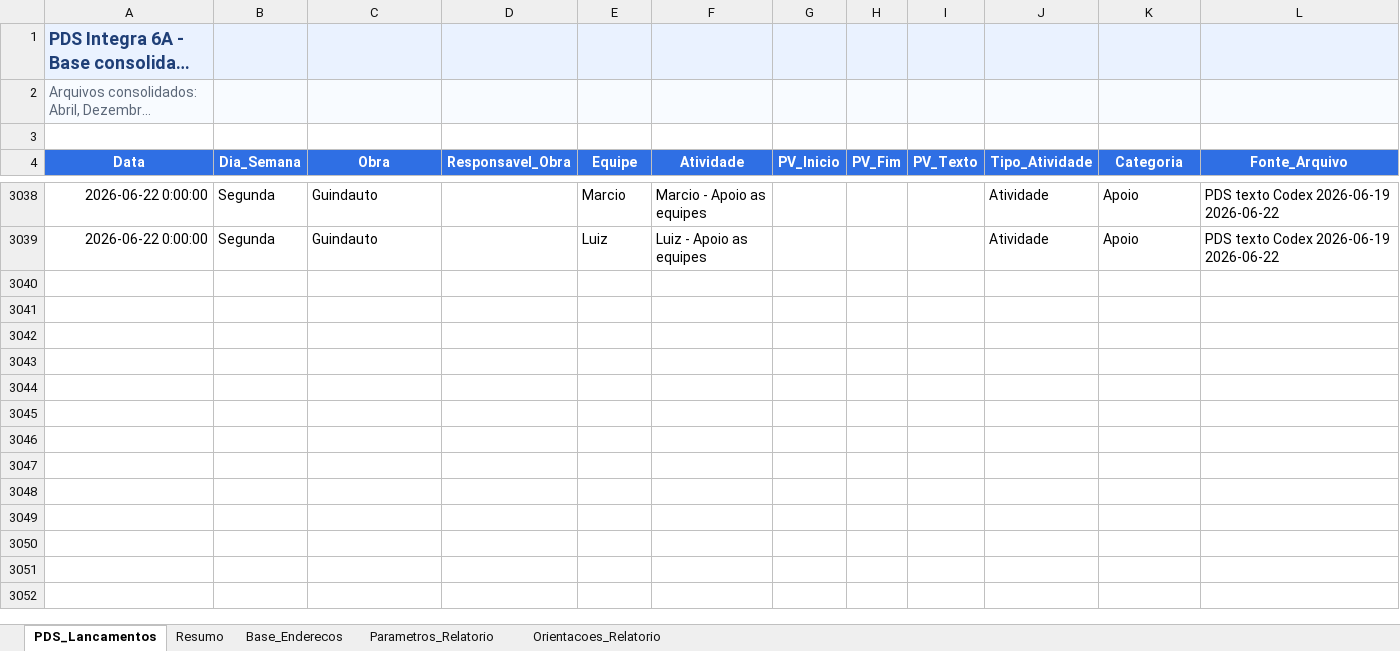
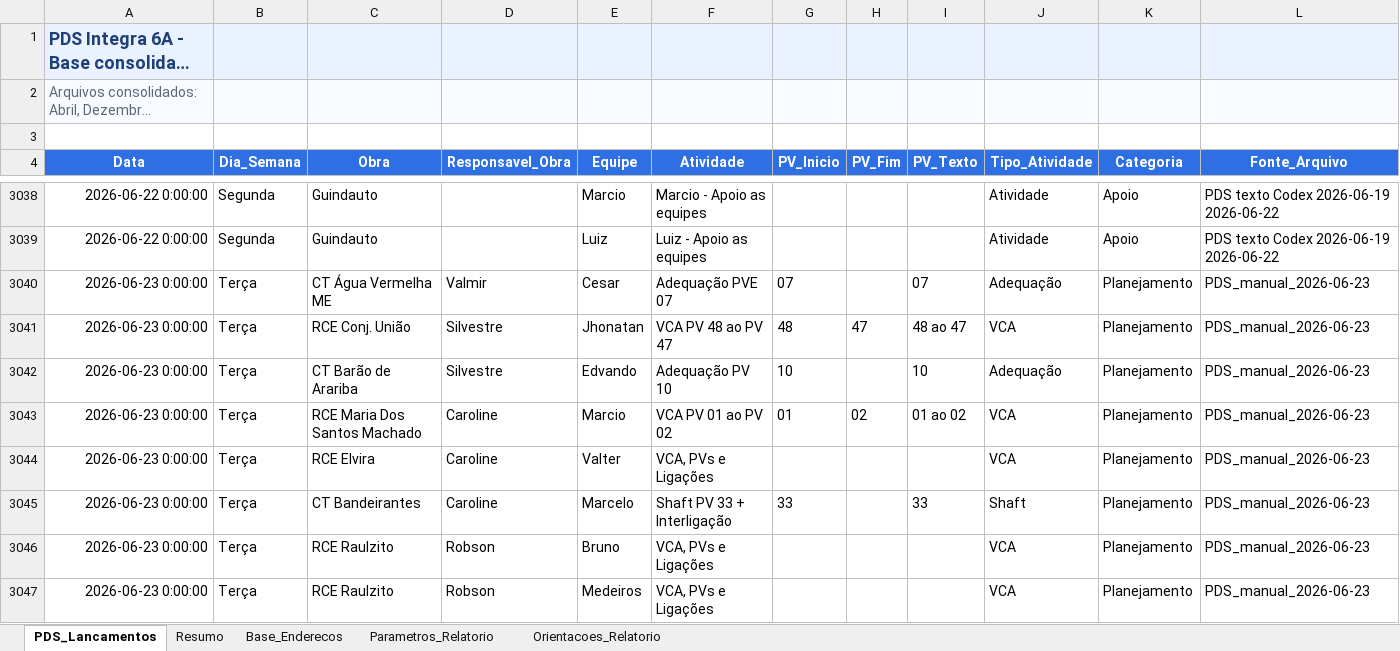
Before and after one commit to integra6a-star/dashboard-obras, an Excel workbook: docs/pds_word_completo_preenchido(2).xlsx, sheet PDS_Lancamentos, drawn as a sheet; only a part is shown, gaps mark what is left out; long unchanged cells end in …; values as stored, in another font and other column widths than the file's, no borders; rows hold the shown columns only; the diff covers the shown part only; the diff names each change by its address in the sheet, - before the commit and + after, or states it on an @@ line.

```diff
--- a/docs/pds_word_completo_preenchido(2).xlsx (sheet PDS_Lancamentos)
+++ b/docs/pds_word_completo_preenchido(2).xlsx (sheet PDS_Lancamentos)
+row 3040: 2026-06-23 0:00:00 | Terça | CT Água Vermelha ME | Valmir | Cesar | Adequação PVE 07 | 07 |  | 07 | Adequação | Planejamento | PDS_manual_2026-06-23
+row 3041: 2026-06-23 0:00:00 | Terça | RCE Conj. União | Silvestre | Jhonatan | VCA PV 48 ao PV 47 | 48 | 47 | 48 ao 47 | VCA | Planejamento | PDS_manual_2026-06-23
+row 3042: 2026-06-23 0:00:00 | Terça | CT Barão de Arariba | Silvestre | Edvando | Adequação PV 10 | 10 |  | 10 | Adequação | Planejamento | PDS_manual_2026-06-23
+row 3043: 2026-06-23 0:00:00 | Terça | RCE Maria Dos Santos Machado | Caroline | Marcio | VCA PV 01 ao PV 02 | 01 | 02 | 01 ao 02 | VCA | Planejamento | PDS_manual_2026-06-23
+row 3044: 2026-06-23 0:00:00 | Terça | RCE Elvira | Caroline | Valter | VCA, PVs e Ligações |  |  |  | VCA | Planejamento | PDS_manual_2026-06-23
+row 3045: 2026-06-23 0:00:00 | Terça | CT Bandeirantes | Caroline | Marcelo | Shaft PV 33 + Interligação | 33 |  | 33 | Shaft | Planejamento | PDS_manual_2026-06-23
+row 3046: 2026-06-23 0:00:00 | Terça | RCE Raulzito | Robson | Bruno | VCA, PVs e Ligações |  |  |  | VCA | Planejamento | PDS_manual_2026-06-23
+row 3047: 2026-06-23 0:00:00 | Terça | RCE Raulzito | Robson | Medeiros | VCA, PVs e Ligações |  |  |  | VCA | Planejamento | PDS_manual_2026-06-23
```
Also changed, not shown: 32 added rows elsewhere in this sheet, docs/CHECK LIST - frente de serviço MAIO.xlsx, docs/medicao.xlsx, 38 other files.
